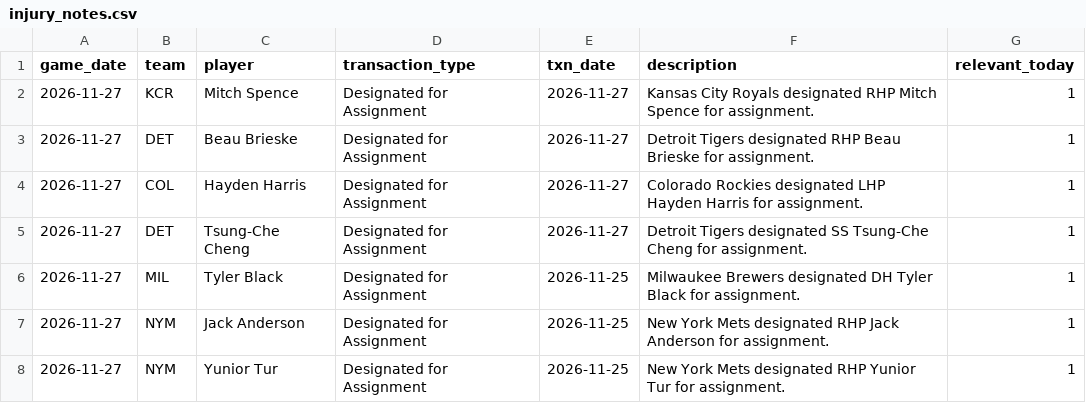
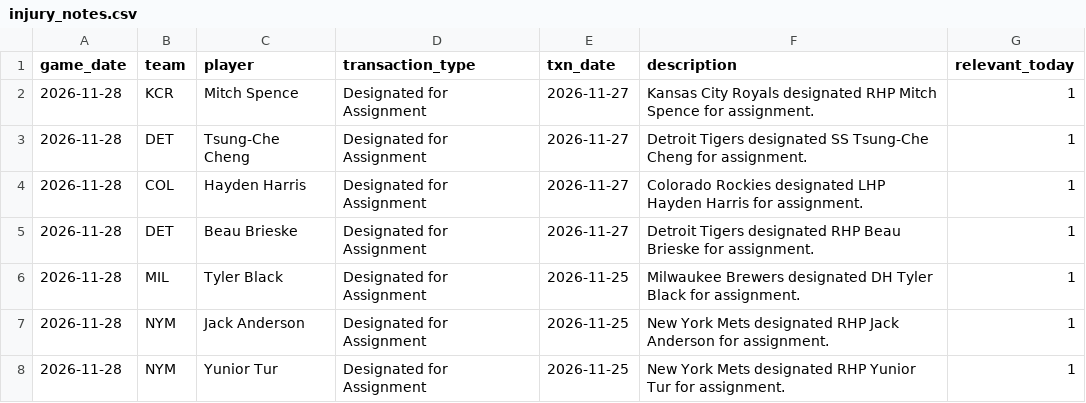
Before and after one commit to johnnydoe314/mlb-data, a CSV file: data/injury_notes.csv, drawn as a sheet.

```diff
--- a/data/injury_notes.csv
+++ b/data/injury_notes.csv
@@ -1,8 +1,8 @@
 game_date,team,player,transaction_type,txn_date,description,relevant_today
-2026-11-27,KCR,Mitch Spence,Designated for Assignment,2026-11-27,Kansas City Royals designated RHP Mitch Spence for assignment.,1
-2026-11-27,DET,Beau Brieske,Designated for Assignment,2026-11-27,Detroit Tigers designated RHP Beau Brieske for assignment.,1
-2026-11-27,COL,Hayden Harris,Designated for Assignment,2026-11-27,Colorado Rockies designated LHP Hayden Harris for assignment.,1
-2026-11-27,DET,Tsung-Che Cheng,Designated for Assignment,2026-11-27,Detroit Tigers designated SS Tsung-Che Cheng for assignment.,1
-2026-11-27,MIL,Tyler Black,Designated for Assignment,2026-11-25,Milwaukee Brewers designated DH Tyler Black for assignment.,1
-2026-11-27,NYM,Jack Anderson,Designated for Assignment,2026-11-25,New York Mets designated RHP Jack Anderson for assignment.,1
-2026-11-27,NYM,Yunior Tur,Designated for Assignment,2026-11-25,New York Mets designated RHP Yunior Tur for assignment.,1
+2026-11-28,KCR,Mitch Spence,Designated for Assignment,2026-11-27,Kansas City Royals designated RHP Mitch Spence for assignment.,1
+2026-11-28,DET,Tsung-Che Cheng,Designated for Assignment,2026-11-27,Detroit Tigers designated SS Tsung-Che Cheng for assignment.,1
+2026-11-28,COL,Hayden Harris,Designated for Assignment,2026-11-27,Colorado Rockies designated LHP Hayden Harris for assignment.,1
+2026-11-28,DET,Beau Brieske,Designated for Assignment,2026-11-27,Detroit Tigers designated RHP Beau Brieske for assignment.,1
+2026-11-28,MIL,Tyler Black,Designated for Assignment,2026-11-25,Milwaukee Brewers designated DH Tyler Black for assignment.,1
+2026-11-28,NYM,Jack Anderson,Designated for Assignment,2026-11-25,New York Mets designated RHP Jack Anderson for assignment.,1
+2026-11-28,NYM,Yunior Tur,Designated for Assignment,2026-11-25,New York Mets designated RHP Yunior Tur for assignment.,1
```
Also changed, not shown: data/bullpen.csv, data/stats.csv, 6 other files.
